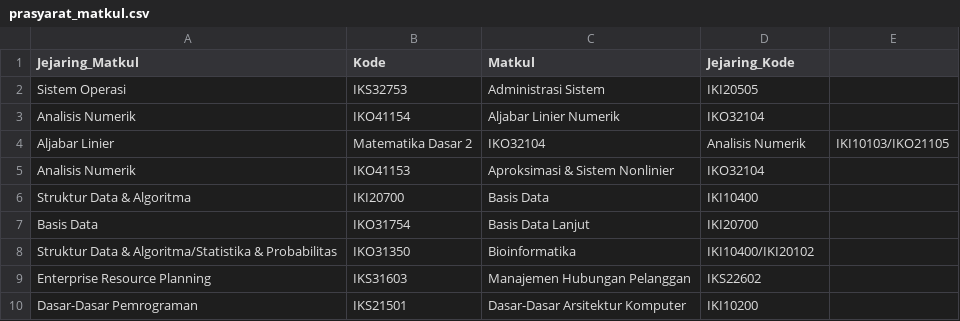
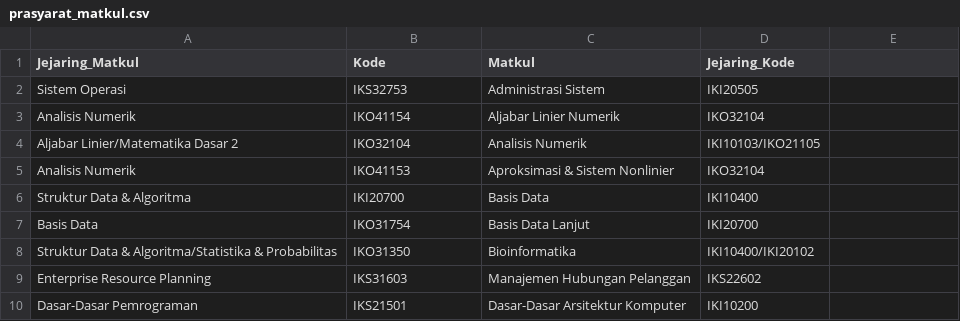
Before and after one commit to faizaladhitama/gpa-prediction, a CSV file: api/db/prasyarat_matkul.csv, drawn as a sheet; only a part is shown.

Commit message:
fixing csv line 4

```diff
--- a/api/db/prasyarat_matkul.csv
+++ b/api/db/prasyarat_matkul.csv
@@ -3,3 +3,3 @@ Sistem Operasi,IKS32753,Administrasi Sistem,IKI20505
 Analisis Numerik,IKO41154,Aljabar Linier Numerik,IKO32104
-Aljabar Linier,Matematika Dasar 2,IKO32104,Analisis Numerik,IKI10103/IKO21105
+Aljabar Linier/Matematika Dasar 2,IKO32104,Analisis Numerik,IKI10103/IKO21105
 Analisis Numerik,IKO41153,Aproksimasi & Sistem Nonlinier,IKO32104
```
